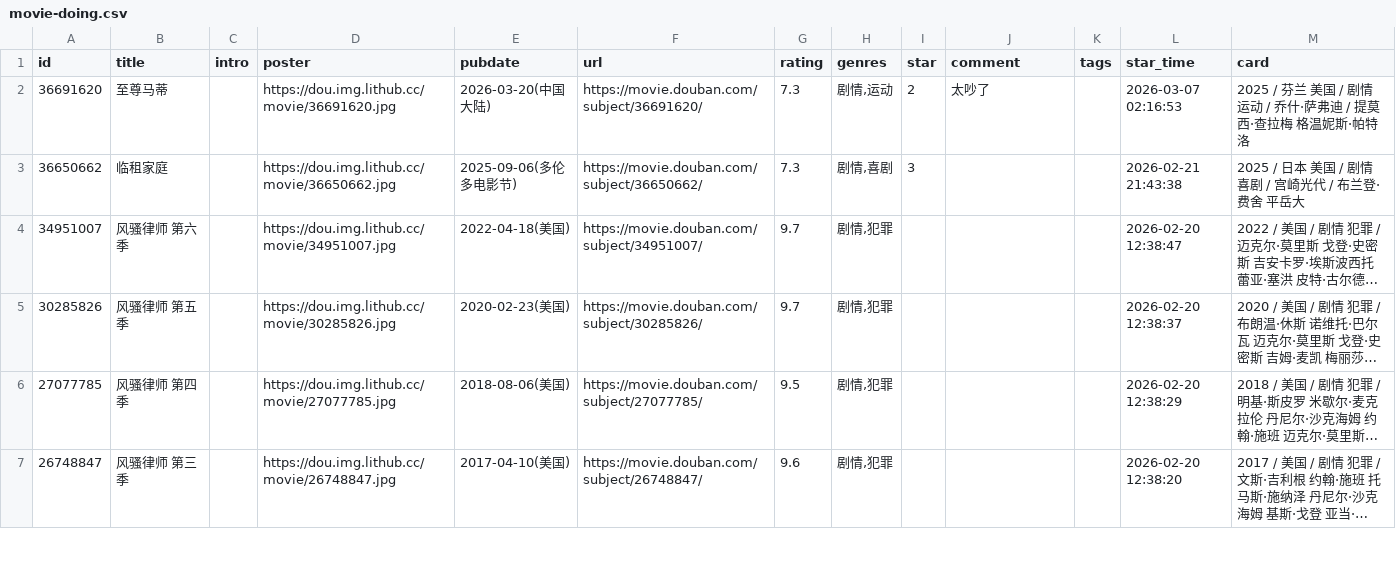
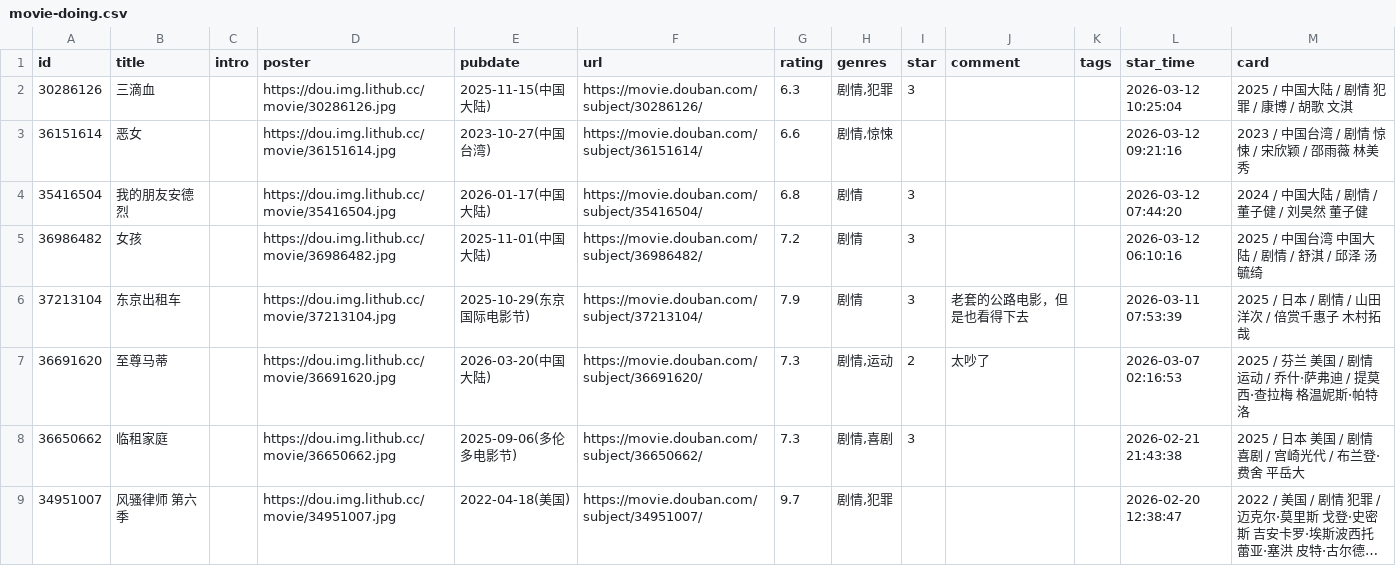
Before and after one commit to luli-lula/douban-data, a CSV file: data/raw/movie-doing.csv, drawn as a sheet; only a part is shown; the shorter side is filled out with more unchanged rows; long unchanged cells end in ….

```diff
--- a/data/raw/movie-doing.csv
+++ b/data/raw/movie-doing.csv
@@ -1,2 +1,7 @@
 id,title,intro,poster,pubdate,url,rating,genres,star,comment,tags,star_time,card
+30286126,三滴血,,https://dou.img.lithub.cc/movie/30286126.jpg,2025-11-15(中国大陆),https://movie.douban.com/subject/30286126/,6.3,"剧情,犯罪",3,,,2026-03-12 10:25:04,2025 / 中国大陆 / 剧情 犯罪 / 康博 / 胡歌 文淇
+36151614,恶女,,https://dou.img.lithub.cc/movie/36151614.jpg,2023-10-27(中国台湾),https://movie.douban.com/subject/36151614/,6.6,"剧情,惊悚",,,,2026-03-12 09:21:16,2023 / 中国台湾 / 剧情 惊悚 / 宋欣颖 / 邵雨薇 林美秀
+35416504,我的朋友安德烈,,https://dou.img.lithub.cc/movie/35416504.jpg,2026-01-17(中国大陆),https://movie.douban.com/subject/35416504/,6.8,剧情,3,,,2026-03-12 07:44:20,2024 / 中国大陆 / 剧情 / 董子健 / 刘昊然 董子健
+36986482,女孩,,https://dou.img.lithub.cc/movie/36986482.jpg,2025-11-01(中国大陆),https://movie.douban.com/subject/36986482/,7.2,剧情,3,,,2026-03-12 06:10:16,2025 / 中国台湾 中国大陆 / 剧情 / 舒淇 / 邱泽 汤毓绮
+37213104,东京出租车,,https://dou.img.lithub.cc/movie/37213104.jpg,2025-10-29(东京国际电影节),https://movie.douban.com/subject/37213104/,7.9,剧情,3,老套的公路电影，但是也看得下去,,2026-03-11 07:53:39,2025 / 日本 / 剧情 / 山田洋次 / 倍赏千惠子 木村拓哉
 36691620,至尊马蒂,,https://dou.img.lithub.cc/movie/36691620.jpg,2026-03-20(中国大陆),https://movie.douban.com/subject/36691620/,7.3,"剧情,运动",2,太吵了,,2026-03-07 02:16:53,2025 / 芬兰 美国 / 剧情 运动 / 乔什·萨弗迪 / 提莫西·查拉梅 格温妮斯·帕特洛
```
Also changed, not shown: data/raw/movie-done.csv, data/raw/movie-mark.csv, 3 other files.
